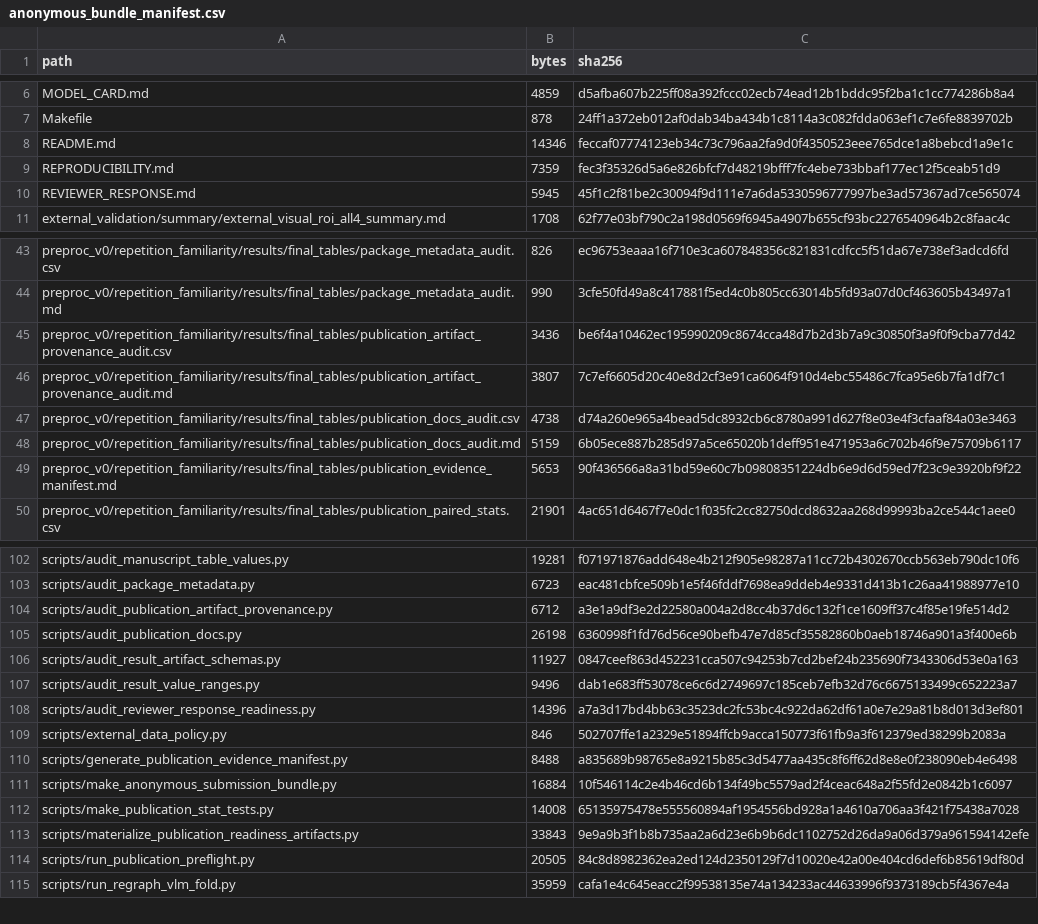
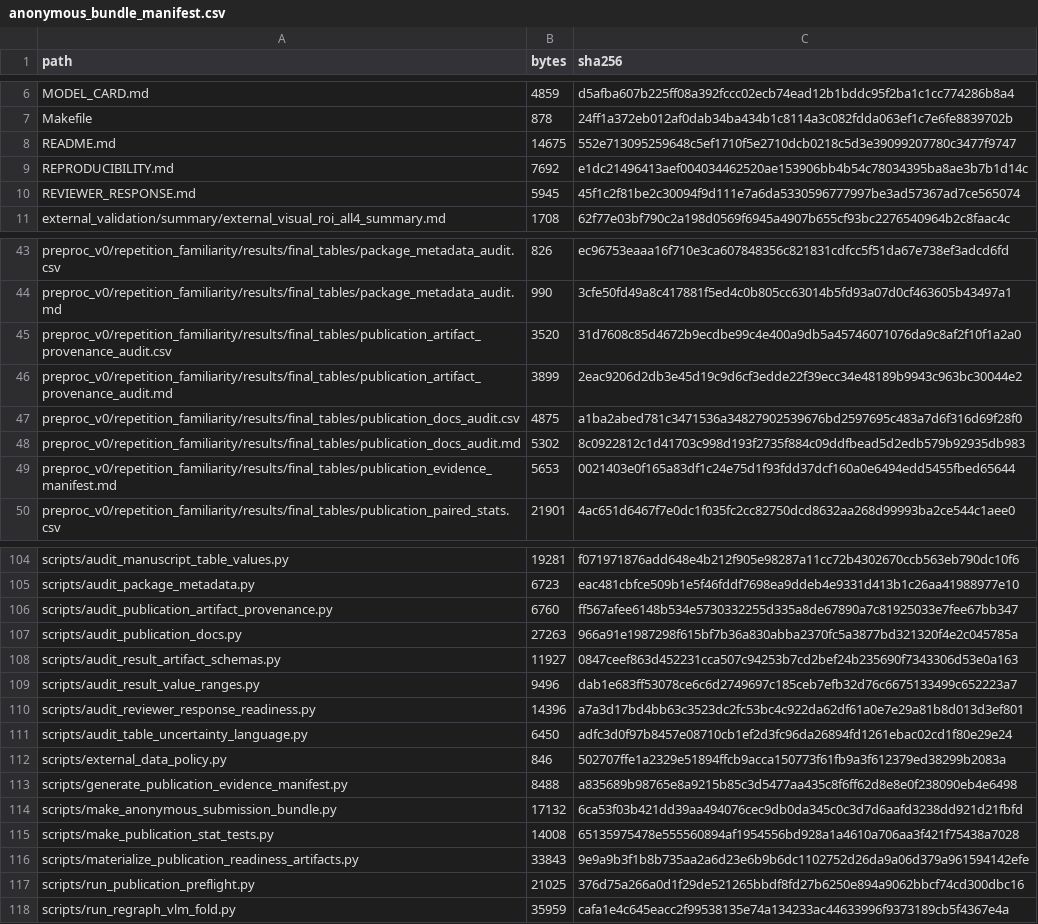
Before and after one commit to XialeiH/ReGraph-VLM, a CSV file: preproc_v0/repetition_familiarity/results/final_tables/anonymous_bundle_manifest.csv, drawn as a sheet; only a part is shown, gaps mark what is left out; the diff covers the shown part only.

Commit message:
Audit table uncertainty language

```diff
--- a/preproc_v0/repetition_familiarity/results/final_tables/anonymous_bundle_manifest.csv
+++ b/preproc_v0/repetition_familiarity/results/final_tables/anonymous_bundle_manifest.csv
@@ -7,4 +7,4 @@ MODEL_CARD.md,4859,d5afba607b225ff08a392fccc02ecb74ead12b1bddc95f2ba1c1cc774286b
 Makefile,878,24ff1a372eb012af0dab34ba434b1c8114a3c082fdda063ef1c7e6fe8839702b
-README.md,14346,feccaf07774123eb34c73c796aa2fa9d0f4350523eee765dce1a8bebcd1a9e1c
-REPRODUCIBILITY.md,7359,fec3f35326d5a6e826bfcf7d48219bfff7fc4ebe733bbaf177ec12f5ceab51d9
+README.md,14675,552e713095259648c5ef1710f5e2710dcb0218c5d3e39099207780c3477f9747
+REPRODUCIBILITY.md,7692,e1dc21496413aef004034462520ae153906bb4b54c78034395ba8ae3b7b1d14c
 REVIEWER_RESPONSE.md,5945,45f1c2f81be2c30094f9d111e7a6da5330596777997be3ad57367ad7ce565074
@@ -44,7 +44,7 @@ preproc_v0/repetition_familiarity/results/final_tables/package_metadata_audit.cs
 preproc_v0/repetition_familiarity/results/final_tables/package_metadata_audit.md,990,3cfe50fd49a8c417881f5ed4c0b805cc63014b5fd93a07d0cf463605b43497a1
-preproc_v0/repetition_familiarity/results/final_tables/publication_artifact_provenance_audit.csv,3436,be6f4a10462ec195990209c8674cca48d7b2d3b7a9c30850f3a9f0f9cba77d42
-preproc_v0/repetition_familiarity/results/final_tables/publication_artifact_provenance_audit.md,3807,7c7ef6605d20c40e8d2cf3e91ca6064f910d4ebc55486c7fca95e6b7fa1df7c1
-preproc_v0/repetition_familiarity/results/final_tables/publication_docs_audit.csv,4738,d74a260e965a4bead5dc8932cb6c8780a991d627f8e03e4f3cfaaf84a03e3463
-preproc_v0/repetition_familiarity/results/final_tables/publication_docs_audit.md,5159,6b05ece887b285d97a5ce65020b1deff951e471953a6c702b46f9e75709b6117
-preproc_v0/repetition_familiarity/results/final_tables/publication_evidence_manifest.md,5653,90f436566a8a31bd59e60c7b09808351224db6e9d6d59ed7f23c9e3920bf9f22
+preproc_v0/repetition_familiarity/results/final_tables/publication_artifact_provenance_audit.csv,3520,31d7608c85d4672b9ecdbe99c4e400a9db5a45746071076da9c8af2f10f1a2a0
+preproc_v0/repetition_familiarity/results/final_tables/publication_artifact_provenance_audit.md,3899,2eac9206d2db3e45d19c9d6cf3edde22f39ecc34e48189b9943c963bc30044e2
+preproc_v0/repetition_familiarity/results/final_tables/publication_docs_audit.csv,4875,a1ba2abed781c3471536a34827902539676bd2597695c483a7d6f316d69f28f0
+preproc_v0/repetition_familiarity/results/final_tables/publication_docs_audit.md,5302,8c0922812c1d41703c998d193f2735f884c09ddfbead5d2edb579b92935db983
+preproc_v0/repetition_familiarity/results/final_tables/publication_evidence_manifest.md,5653,0021403e0f165a83df1c24e75d1f93fdd37dcf160a0e6494edd5455fbed65644
 preproc_v0/repetition_familiarity/results/final_tables/publication_paired_stats.csv,21901,4ac651d6467f7e0dc1f035fc2cc82750dcd8632aa268d99993ba2ce544c1aee0
@@ -103,4 +105,4 @@ scripts/audit_manuscript_table_values.py,19281,f071971876add648e4b212f905e98287a
 scripts/audit_package_metadata.py,6723,eac481cbfce509b1e5f46fddf7698ea9ddeb4e9331d413b1c26aa41988977e10
-scripts/audit_publication_artifact_provenance.py,6712,a3e1a9df3e2d22580a004a2d8cc4b37d6c132f1ce1609ff37c4f85e19fe514d2
-scripts/audit_publication_docs.py,26198,6360998f1fd76d56ce90befb47e7d85cf35582860b0aeb18746a901a3f400e6b
+scripts/audit_publication_artifact_provenance.py,6760,ff567afee6148b534e5730332255d335a8de67890a7c81925033e7fee67bb347
+scripts/audit_publication_docs.py,27263,966a91e1987298f615bf7b36a830abba2370fc5a3877bd321320f4e2c045785a
 scripts/audit_result_artifact_schemas.py,11927,0847ceef863d452231cca507c94253b7cd2bef24b235690f7343306d53e0a163
@@ -108,8 +110,9 @@ scripts/audit_result_value_ranges.py,9496,dab1e683ff53078ce6c6d2749697c185ceb7ef
 scripts/audit_reviewer_response_readiness.py,14396,a7a3d17bd4bb63c3523dc2fc53bc4c922da62df61a0e7e29a81b8d013d3ef801
+scripts/audit_table_uncertainty_language.py,6450,adfc3d0f97b8457e08710cb1ef2d3fc96da26894fd1261ebac02cd1f80e29e24
 scripts/external_data_policy.py,846,502707ffe1a2329e51894ffcb9acca150773f61fb9a3f612379ed38299b2083a
 scripts/generate_publication_evidence_manifest.py,8488,a835689b98765e8a9215b85c3d5477aa435c8f6ff62d8e8e0f238090eb4e6498
-scripts/make_anonymous_submission_bundle.py,16884,10f546114c2e4b46cd6b134f49bc5579ad2f4ceac648a2f55fd2e0842b1c6097
+scripts/make_anonymous_submission_bundle.py,17132,6ca53f03b421dd39aa494076cec9db0da345c0c3d7d6aafd3238dd921d21fbfd
 scripts/make_publication_stat_tests.py,14008,65135975478e555560894af1954556bd928a1a4610a706aa3f421f75438a7028
 scripts/materialize_publication_readiness_artifacts.py,33843,9e9a9b3f1b8b735aa2a6d23e6b9b6dc1102752d26da9a06d379a961594142efe
-scripts/run_publication_preflight.py,20505,84c8d8982362ea2ed124d2350129f7d10020e42a00e404cd6def6b85619df80d
+scripts/run_publication_preflight.py,21025,376d75a266a0d1f29de521265bbdf8fd27b6250e894a9062bbcf74cd300dbc16
 scripts/run_regraph_vlm_fold.py,35959,cafa1e4c645eacc2f99538135e74a134233ac44633996f9373189cb5f4367e4a
```
Also changed, not shown: 2 added rows and 6 edited cells elsewhere in this file, preproc_v0/repetition_familiarity/results/final_tables/bundle_allowlist_audit.csv, preproc_v0/repetition_familiarity/results/final_tables/publication_artifact_provenance_audit.csv, 16 other files.
